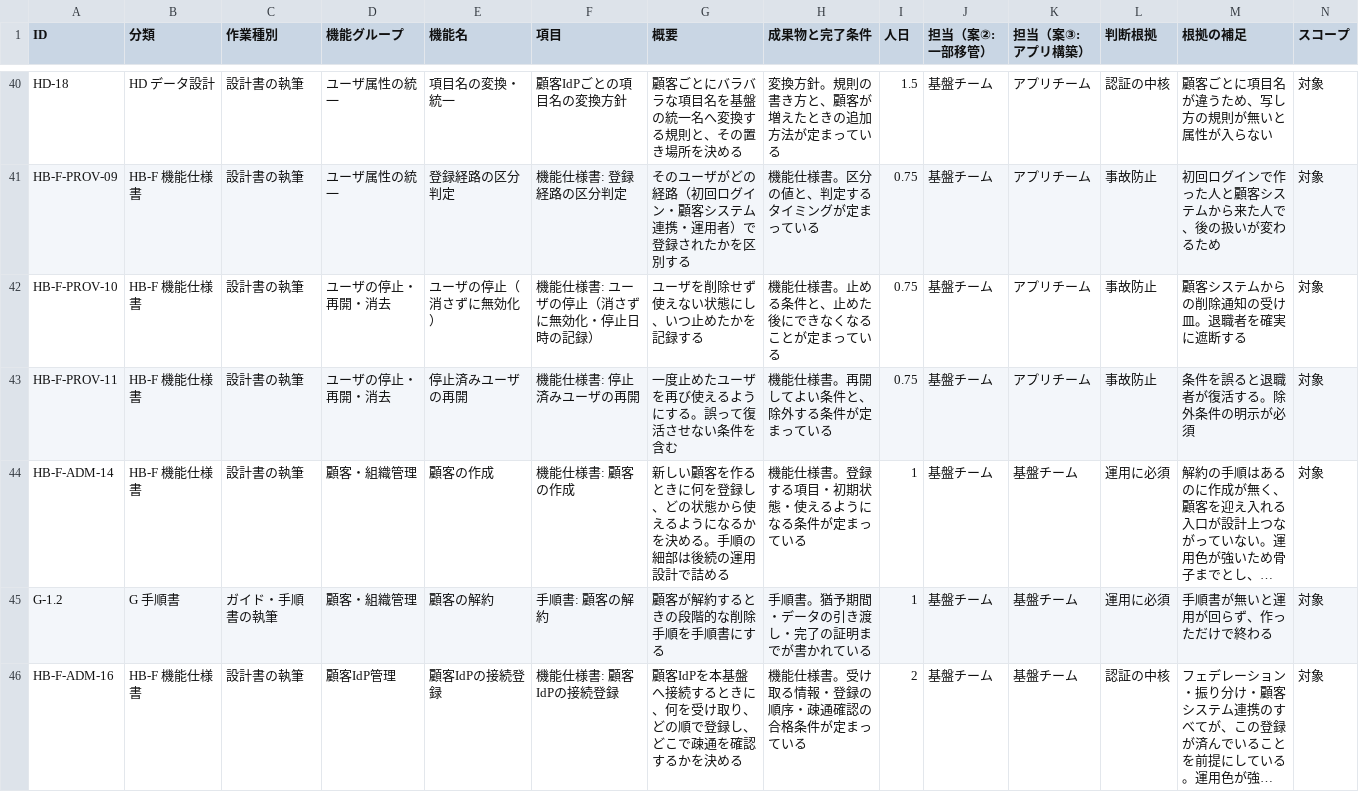
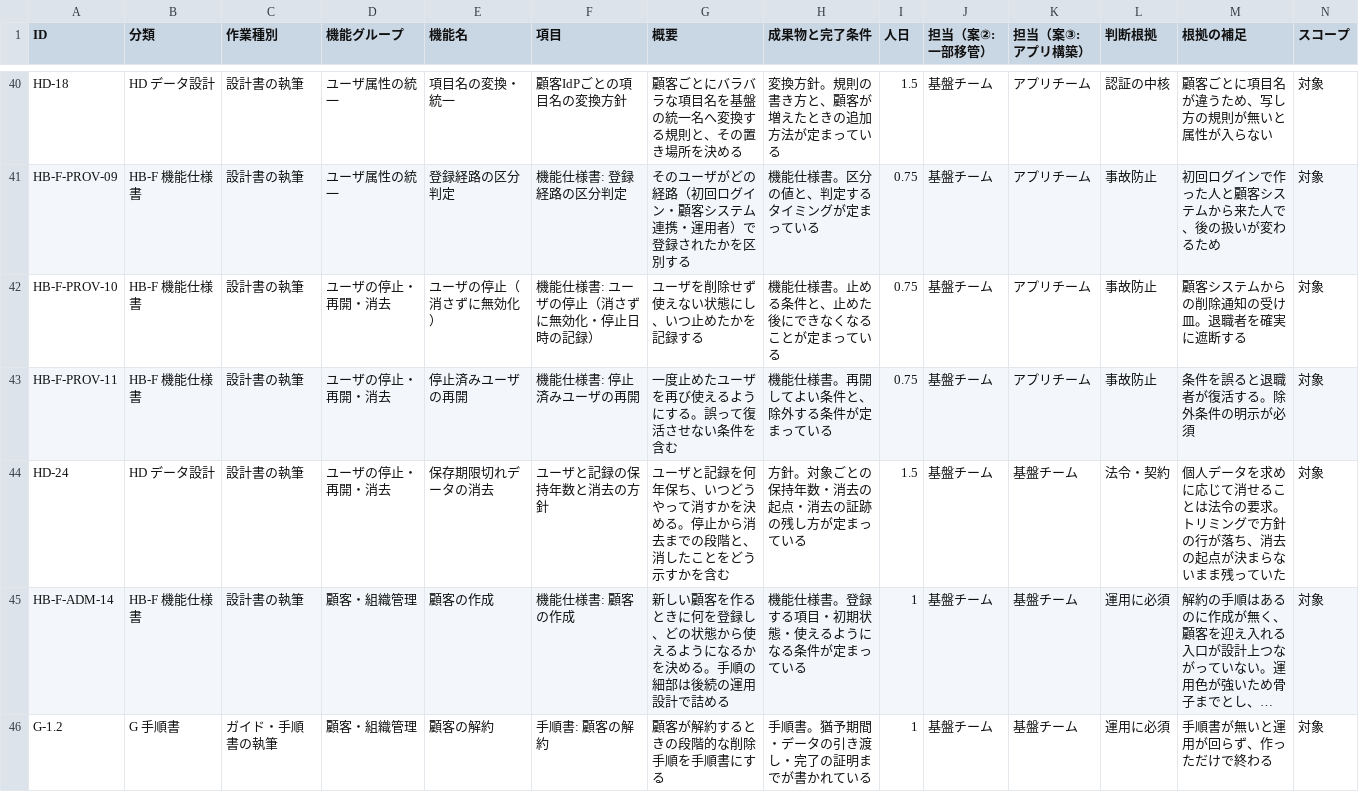
Before and after one commit to suepie/aws-atuh-poc, a TSV file: doc/basic-design/research/wbs-text/SHEET_基本設計.tsv, drawn as a sheet; only a part is shown, gaps mark what is left out; the shorter side is filled out with more unchanged rows; long unchanged cells end in …; rows hold the shown columns only; the diff covers the shown part only; the diff names each change by its address in the sheet, - before the commit and + after, or states it on an @@ line.

```diff
--- a/doc/basic-design/research/wbs-text/SHEET_基本設計.tsv
+++ b/doc/basic-design/research/wbs-text/SHEET_基本設計.tsv
+row 44: HD-24 | HD データ設計 | 設計書の執筆 | ユーザの停止・再開・消去 | 保存期限切れデータの消去 | ユーザと記録の保持年数と消去の方針 | ユーザと記録を何年保ち、いつどうやって消すかを決める。停止から消去までの段階と、消したことをどう示すかを含む | 方針。対象ごとの保持年数・消去の起点・消去の証跡の残し方が定まっている | 1.5 | 基盤チーム | 基盤チーム | 法令・契約 | 個人データを求めに応じて消せることは法令の要求。トリミングで方針の行が落ち、消去の起点が決まらないまま残っていた | 対象
```
Also changed, not shown: 1 added row elsewhere in this file, doc/basic-design/research/wbs-text/SHEET_サマリ工程別.tsv, doc/basic-design/research/wbs-text/SHEET_テスト.tsv, 6 other files.
